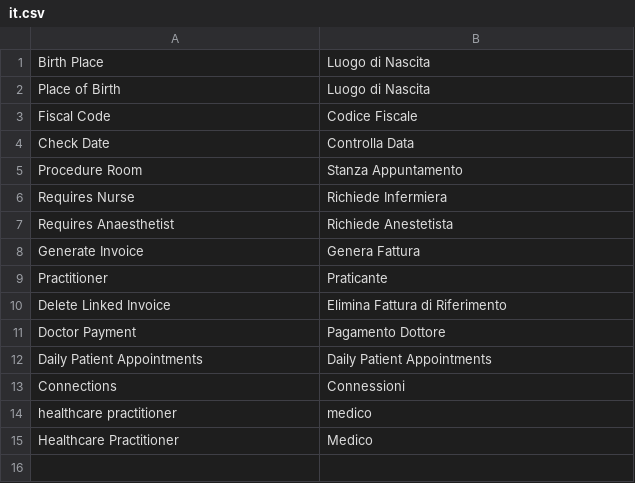
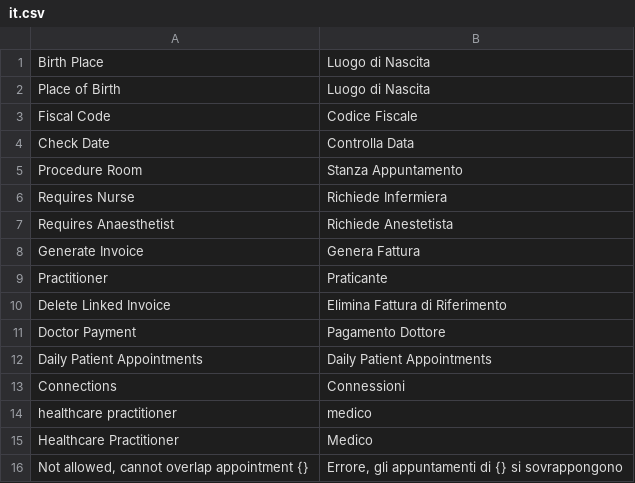
Before and after one commit to tamburro92/frappe-health_upgrade, a CSV file: health_upgrade/translations/it.csv, drawn as a sheet.

Commit message:
"feat: translate"

```diff
--- a/health_upgrade/translations/it.csv
+++ b/health_upgrade/translations/it.csv
@@ -15 +15,2 @@ healthcare practitioner, medico,
 Healthcare Practitioner, Medico,
+"Not allowed, cannot overlap appointment {}", "Errore, gli appuntamenti di {} si sovrappongono",
```
